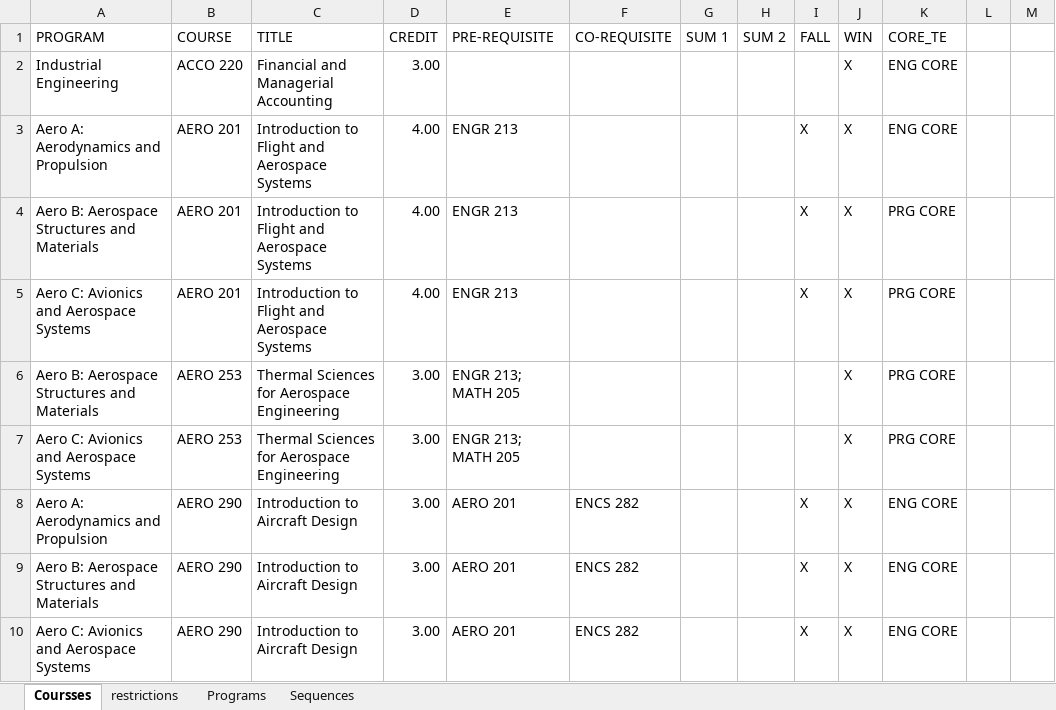
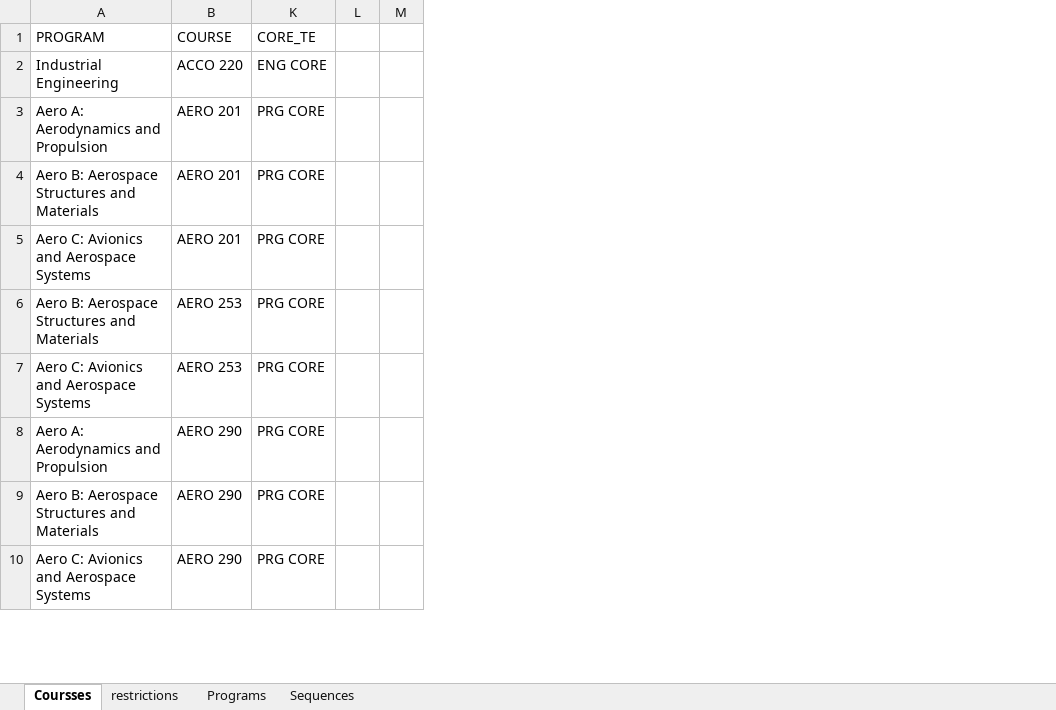
Before and after one commit to concordiasequnceplanner/coop-planner, an Excel workbook: CORE_TE.xlsx, sheet Coursses, drawn as a sheet; only a part is shown; values as stored, in another font and other column widths than the file's, no cell formats; conditional formats not drawn; removed rows and columns are numbered as before the commit, all else as after; the diff covers the shown part only; the diff names each change by its address in the sheet, - before the commit and + after, or states it on an @@ line.

Commit message:
Add files via upload

```diff
--- a/CORE_TE.xlsx (sheet Coursses)
+++ b/CORE_TE.xlsx (sheet Coursses)
@@ column C (TITLE) hidden, rows 2-10: Financial and Managerial Accounting | Introduction to Flight and Aerospace Systems | Introduction to Flight and Aerospace Systems | Introduction to Flight and Aerospace Systems | Thermal Sciences for Aerospace Engineering | Thermal Sciences for Aerospace Engineering | Introduction to Aircraft Design | Introduction to Aircraft Design | Introduction to Aircraft Design @@
@@ column D (CREDIT) hidden, rows 2-10: 3.00 | 4.00 | 4.00 | 4.00 | 3.00 | 3.00 | 3.00 | 3.00 | 3.00 @@
@@ column E (PRE-REQUISITE) hidden, rows 3-10: ENGR 213 | ENGR 213 | ENGR 213 | ENGR 213; MATH 205 | ENGR 213; MATH 205 | AERO 201 | AERO 201 | AERO 201 @@
@@ column F (CO-REQUISITE) hidden, rows 8-10: all ENCS 282 @@
@@ column G (SUM 1) hidden, empty @@
@@ column H (SUM 2) hidden, empty @@
@@ column I (FALL) hidden, rows 3-10: X | X | X |  |  | X | X | X @@
@@ column J (WIN) hidden, rows 2-10: all X @@
-K3 (CORE_TE): ENG CORE
+K3 (CORE_TE): PRG CORE
-K8:K10 (CORE_TE): ENG CORE
+K8:K10 (CORE_TE): PRG CORE
```
Also changed, not shown: 7 added rows, 7 removed rows, 80 moved rows and 56 edited cells elsewhere in this sheet, sheet restrictions, cell formats.
